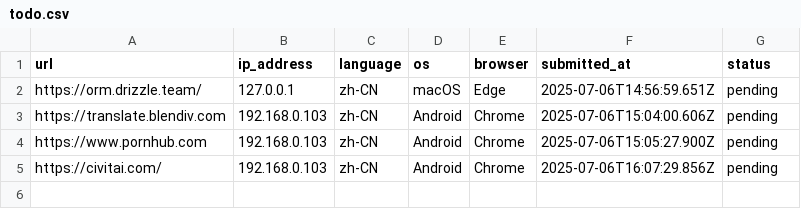
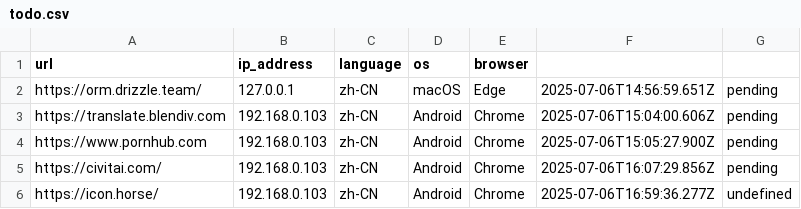
Before and after one commit to excing/testnote, a CSV file: todo.csv, drawn as a sheet.

Commit message:
Update pending submissions - 5 submissions

```diff
--- a/todo.csv
+++ b/todo.csv
@@ -1,2 +1,2 @@
-url,ip_address,language,os,browser,submitted_at,status
+url,ip_address,language,os,browser
 "https://orm.drizzle.team/","127.0.0.1","zh-CN","macOS","Edge","2025-07-06T14:56:59.651Z","pending"
@@ -5 +5,2 @@ url,ip_address,language,os,browser,submitted_at,status
 "https://civitai.com/","192.168.0.103","zh-CN","Android","Chrome","2025-07-06T16:07:29.856Z","pending"
+"https://icon.horse/","192.168.0.103","zh-CN","Android","Chrome","2025-07-06T16:59:36.277Z","undefined"
```
